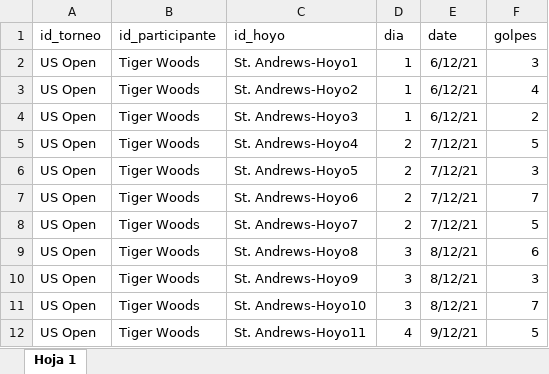
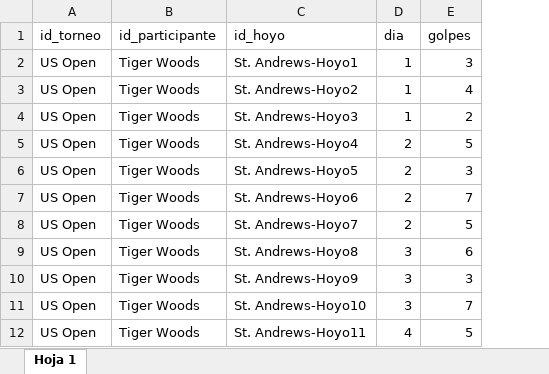
Before and after one commit to JuamBer/2DAM-SistemasDeGestionEmpresarial, an Excel workbook: extra_addons/aaf__golf_view/lib/datosPuntos.xlsx, sheet Hoja 1, drawn as a sheet; only a part is shown; values as stored, in another font and other column widths than the file's, no borders; charts and pictures not drawn; the diff names each change by its address in the sheet, - before the commit and + after, or states it on an @@ line.

```diff
--- a/extra_addons/aaf__golf_view/lib/datosPuntos.xlsx (sheet Hoja 1)
+++ b/extra_addons/aaf__golf_view/lib/datosPuntos.xlsx (sheet Hoja 1)
-column E (date), rows 2-12: 6/12/21 | 6/12/21 | 6/12/21 | 7/12/21 | 7/12/21 | 7/12/21 | 7/12/21 | 8/12/21 | 8/12/21 | 8/12/21 | 9/12/21
```
Also changed, not shown: extra_addons/aaf__golf_view/lib/datosCampos.xlsx, extra_addons/aaf__golf_view/lib/datosHoyos.xlsx, 6 other files.
